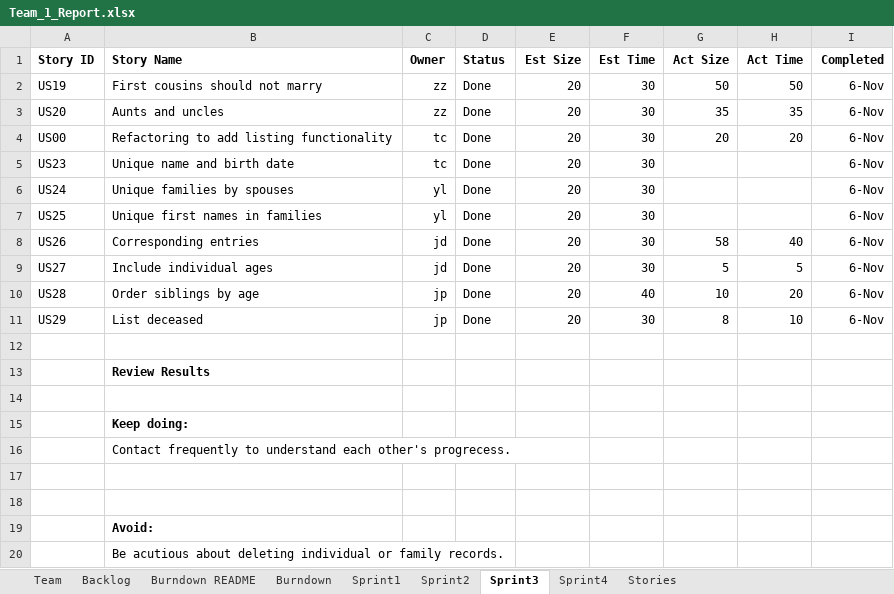
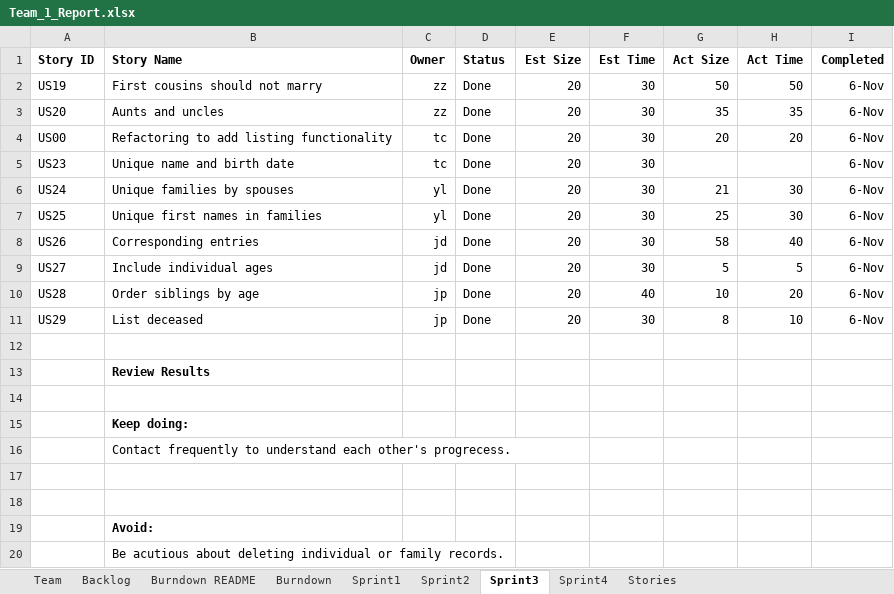
Before and after one commit to DaiJiChen/Gencom-file-diagnose, an Excel workbook: Team_1_Report.xlsx, sheet Sprint3, drawn as a sheet; values as stored, in another font and other column widths than the file's, no borders; the diff names each change by its address in the sheet, - before the commit and + after, or states it on an @@ line.

```diff
--- a/Team_1_Report.xlsx (sheet Sprint3)
+++ b/Team_1_Report.xlsx (sheet Sprint3)
-G6 (Act Size): (empty)
+G6 (Act Size): 21
-H6:H7 (Act Time): (empty)
+H6:H7 (Act Time): 30
-G7 (Act Size): (empty)
+G7 (Act Size): 25
```
Also changed, not shown: 32 other files.
